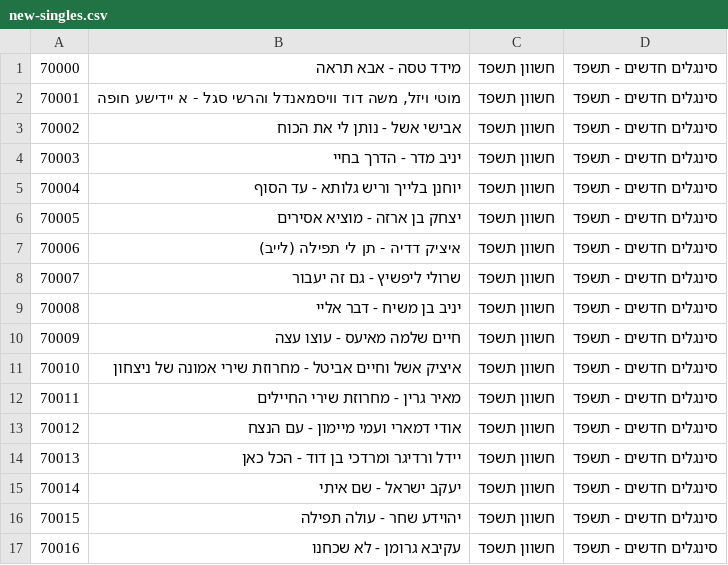
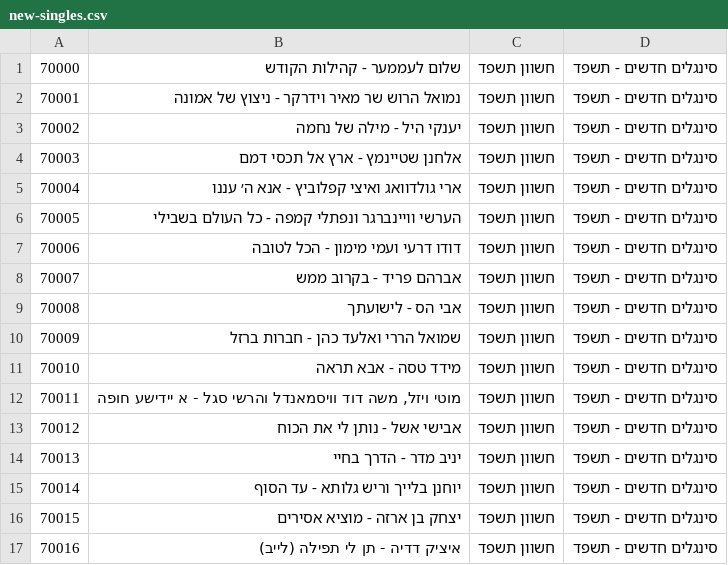
Before and after one commit to NHLOCAL/shir-bot, a CSV file: site/new-singles.csv, drawn as a sheet; only a part is shown; the shorter side is filled out with more unchanged rows; addresses are those after the commit; the diff names each change by its address in the sheet, - before the commit and + after, or states it on an @@ line.

Commit message:
Add downloaded CSV to the 'site' folder

```diff
--- a/site/new-singles.csv
+++ b/site/new-singles.csv
+row 1: 70000 | שלום לעממער - קהילות הקודש | חשוון תשפד | סינגלים חדשים - תשפד
+row 2: 70001 | נמואל הרוש שר מאיר וידרקר - ניצוץ של אמונה | חשוון תשפד | סינגלים חדשים - תשפד
+row 3: 70002 | יענקי היל - מילה של נחמה | חשוון תשפד | סינגלים חדשים - תשפד
+row 4: 70003 | אלחנן שטיינמץ - ארץ אל תכסי דמם | חשוון תשפד | סינגלים חדשים - תשפד
+row 5: 70004 | ארי גולדוואג ואיצי קפלוביץ - אנא ה׳ עננו | חשוון תשפד | סינגלים חדשים - תשפד
+row 6: 70005 | הערשי וויינברגר ונפתלי קמפה - כל העולם בשבילי | חשוון תשפד | סינגלים חדשים - תשפד
+row 7: 70006 | דודו דרעי ועמי מימון - הכל לטובה | חשוון תשפד | סינגלים חדשים - תשפד
+row 8: 70007 | אברהם פריד - בקרוב ממש | חשוון תשפד | סינגלים חדשים - תשפד
+row 9: 70008 | אבי הס - לישועתך | חשוון תשפד | סינגלים חדשים - תשפד
+row 10: 70009 | שמואל הררי ואלעד כהן - חברות ברזל | חשוון תשפד | סינגלים חדשים - תשפד
@@ column A renumbered from row 11 down @@
```
